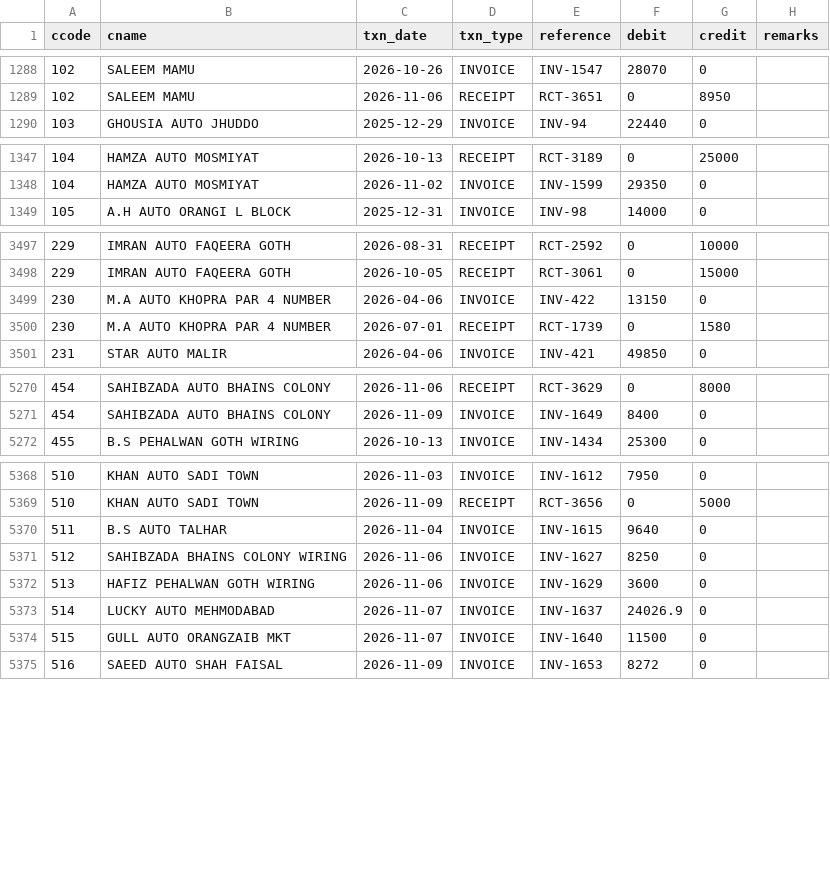
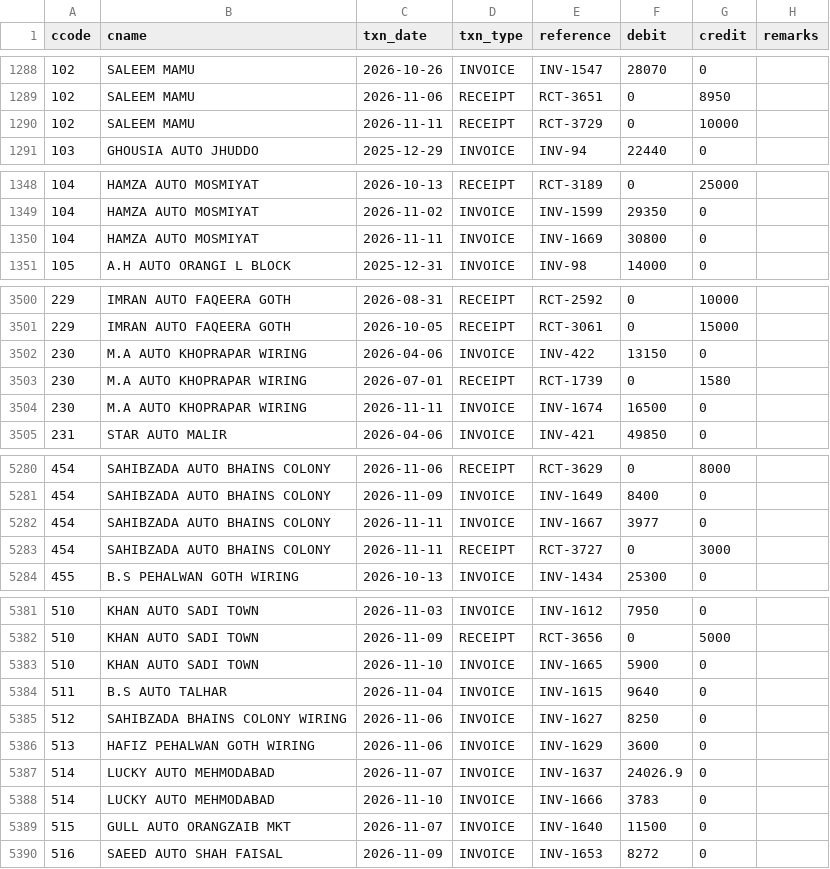
Before and after one commit to ahmedvohrra/zip1_naveed_daily_EXPORT, a CSV file: ledger_all.csv, drawn as a sheet; only a part is shown, gaps mark what is left out; the diff covers the shown part only.

```diff
--- a/ledger_all.csv
+++ b/ledger_all.csv
@@ -1289,2 +1289,3 @@ ccode,cname,txn_date,txn_type,reference,debit,credit,remarks
 102,SALEEM MAMU,2026-11-06,RECEIPT,RCT-3651,0,8950,
+102,SALEEM MAMU,2026-11-11,RECEIPT,RCT-3729,0,10000,
 103,GHOUSIA AUTO JHUDDO,2025-12-29,INVOICE,INV-94,22440,0,
@@ -1348,2 +1349,3 @@ ccode,cname,txn_date,txn_type,reference,debit,credit,remarks
 104,HAMZA AUTO MOSMIYAT,2026-11-02,INVOICE,INV-1599,29350,0,
+104,HAMZA AUTO MOSMIYAT,2026-11-11,INVOICE,INV-1669,30800,0,
 105,A.H AUTO ORANGI L BLOCK,2025-12-31,INVOICE,INV-98,14000,0,
@@ -3498,4 +3501,5 @@ ccode,cname,txn_date,txn_type,reference,debit,credit,remarks
 229,IMRAN AUTO FAQEERA GOTH,2026-10-05,RECEIPT,RCT-3061,0,15000,
-230,M.A AUTO KHOPRA PAR 4 NUMBER,2026-04-06,INVOICE,INV-422,13150,0,
-230,M.A AUTO KHOPRA PAR 4 NUMBER,2026-07-01,RECEIPT,RCT-1739,0,1580,
+230,M.A AUTO KHOPRAPAR WIRING,2026-04-06,INVOICE,INV-422,13150,0,
+230,M.A AUTO KHOPRAPAR WIRING,2026-07-01,RECEIPT,RCT-1739,0,1580,
+230,M.A AUTO KHOPRAPAR WIRING,2026-11-11,INVOICE,INV-1674,16500,0,
 231,STAR AUTO MALIR,2026-04-06,INVOICE,INV-421,49850,0,
@@ -5271,2 +5281,4 @@ ccode,cname,txn_date,txn_type,reference,debit,credit,remarks
 454,SAHIBZADA AUTO BHAINS COLONY,2026-11-09,INVOICE,INV-1649,8400,0,
+454,SAHIBZADA AUTO BHAINS COLONY,2026-11-11,INVOICE,INV-1667,3977,0,
+454,SAHIBZADA AUTO BHAINS COLONY,2026-11-11,RECEIPT,RCT-3727,0,3000,
 455,B.S PEHALWAN GOTH WIRING,2026-10-13,INVOICE,INV-1434,25300,0,
@@ -5369,2 +5382,3 @@ ccode,cname,txn_date,txn_type,reference,debit,credit,remarks
 510,KHAN AUTO SADI TOWN,2026-11-09,RECEIPT,RCT-3656,0,5000,
+510,KHAN AUTO SADI TOWN,2026-11-10,INVOICE,INV-1665,5900,0,
 511,B.S AUTO TALHAR,2026-11-04,INVOICE,INV-1615,9640,0,
@@ -5373,2 +5387,3 @@ ccode,cname,txn_date,txn_type,reference,debit,credit,remarks
 514,LUCKY AUTO MEHMODABAD,2026-11-07,INVOICE,INV-1637,24026.9,0,
+514,LUCKY AUTO MEHMODABAD,2026-11-10,INVOICE,INV-1666,3783,0,
 515,GULL AUTO ORANGZAIB MKT,2026-11-07,INVOICE,INV-1640,11500,0,
```
Also changed, not shown: 9 added rows and 1 edited cell elsewhere in this file, invoice_lines.csv, invoices.csv, 20 other files.
